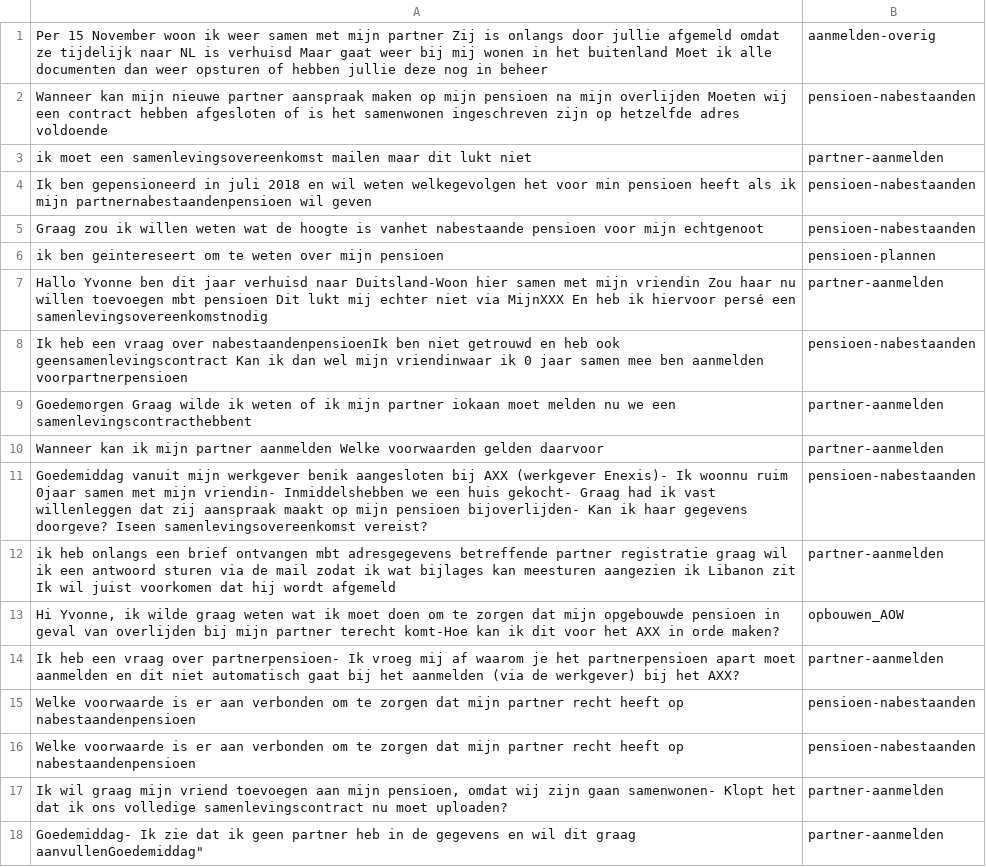
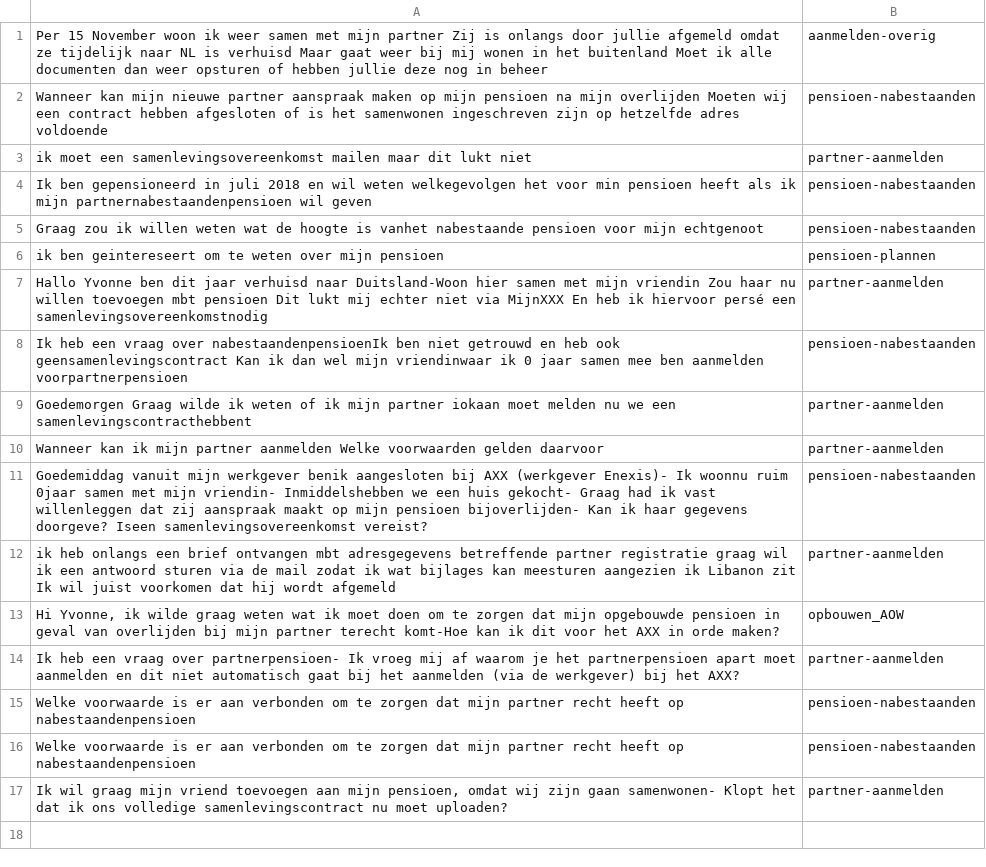
Before and after one commit to irpk/conversation-starter, a CSV file: training/intents.csv, drawn as a sheet.

Commit message:
Update intents.csv

```diff
--- a/training/intents.csv
+++ b/training/intents.csv
@@ -17,2 +17 @@
 "Ik wil graag mijn vriend toevoegen aan mijn pensioen, omdat wij zijn gaan samenwonen- Klopt het dat ik ons volledige samenlevingscontract nu moet uploaden?","partner-aanmelden"
-"Goedemiddag- Ik zie dat ik geen partner heb in de gegevens en wil dit graag aanvullen"Goedemiddag","partner-aanmelden"
```
